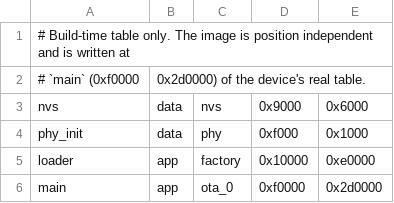
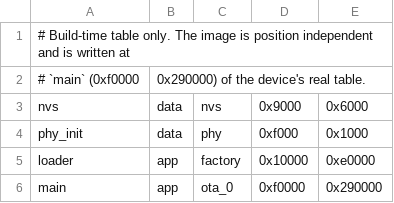
Before and after one commit to costinm/esp-wifi-loader, a CSV file: bootstrap/partitions.csv, drawn as a sheet.

Commit message:
Update partitions for more space for modules, expose more functions

```diff
--- a/bootstrap/partitions.csv
+++ b/bootstrap/partitions.csv
@@ -1,3 +1,3 @@
 # Build-time table only. The image is position independent and is written at
-# `main` (0xf0000, 0x2d0000) of the device's real table.
+# `main` (0xf0000, 0x290000) of the device's real table.
 nvs,        data, nvs,     0x9000,   0x6000,
@@ -5,2 +5,2 @@ phy_init,   data, phy,     0xf000,   0x1000,
 loader,     app,  factory, 0x10000,  0xe0000,
-main,       app,  ota_0,   0xf0000,  0x2d0000,
+main,       app,  ota_0,   0xf0000,  0x290000,
```
Also changed, not shown: boot/partitions/4mb.csv, loader/partitions.csv, 7 other files.
